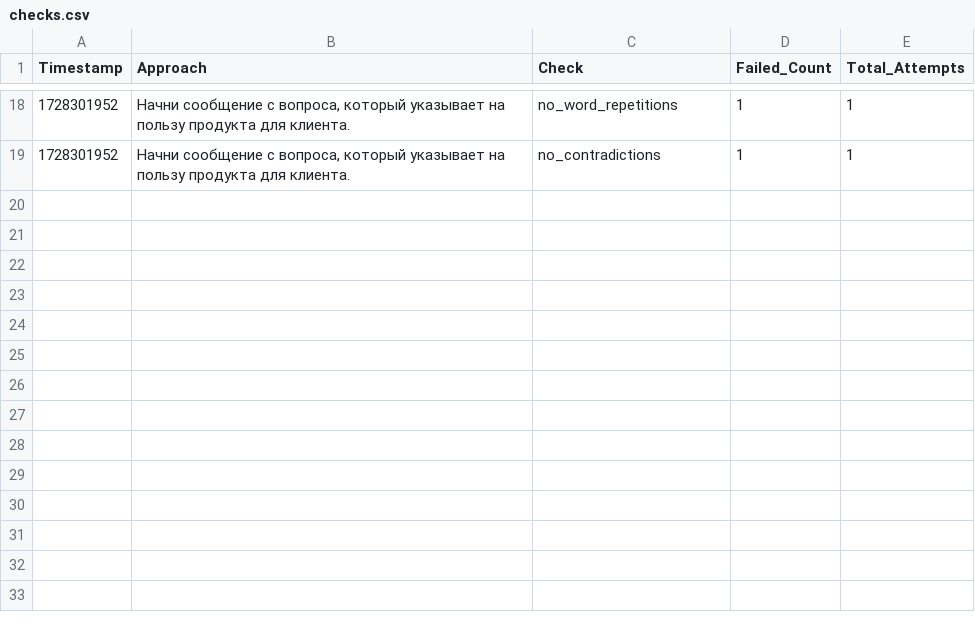
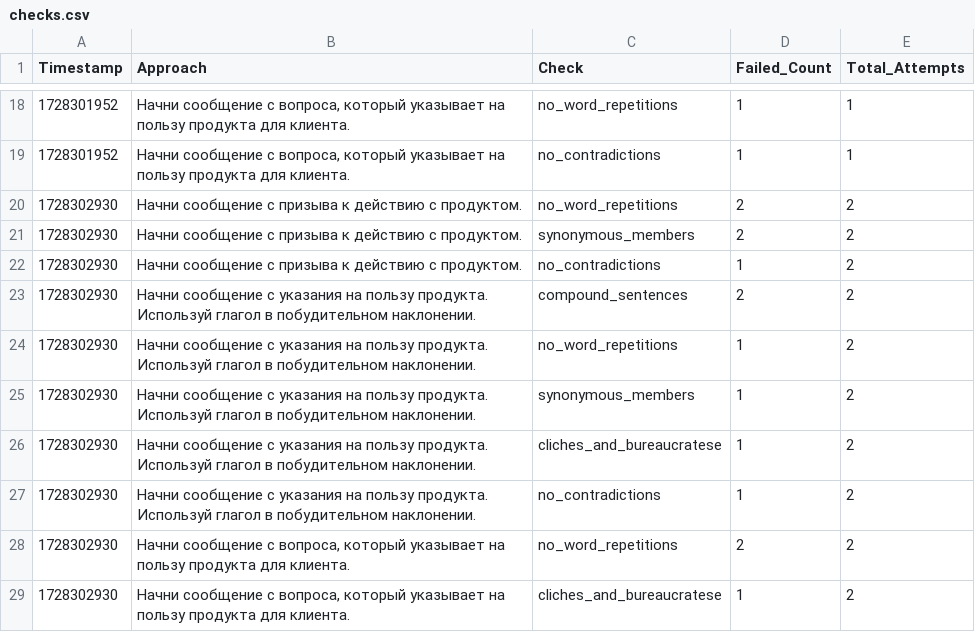
Before and after one commit to fruitpicker01/Storage_dev, a CSV file: checks.csv, drawn as a sheet; only a part is shown, gaps mark what is left out.

Commit message:
Обновление файла checks.csv

```diff
--- a/checks.csv
+++ b/checks.csv
@@ -19 +19,11 @@ Timestamp,Approach,Check,Failed_Count,Total_Attempts
 1728301952,"Начни сообщение с вопроса, который указывает на пользу продукта для клиента.",no_contradictions,1,1
+1728302930,Начни сообщение с призыва к действию с продуктом.,no_word_repetitions,2,2
+1728302930,Начни сообщение с призыва к действию с продуктом.,synonymous_members,2,2
+1728302930,Начни сообщение с призыва к действию с продуктом.,no_contradictions,1,2
+1728302930,Начни сообщение с указания на пользу продукта. Используй глагол в побудительном наклонении.,compound_sentences,2,2
+1728302930,Начни сообщение с указания на пользу продукта. Используй глагол в побудительном наклонении.,no_word_repetitions,1,2
+1728302930,Начни сообщение с указания на пользу продукта. Используй глагол в побудительном наклонении.,synonymous_members,1,2
+1728302930,Начни сообщение с указания на пользу продукта. Используй глагол в побудительном наклонении.,cliches_and_bureaucratese,1,2
+1728302930,Начни сообщение с указания на пользу продукта. Используй глагол в побудительном наклонении.,no_contradictions,1,2
+1728302930,"Начни сообщение с вопроса, который указывает на пользу продукта для клиента.",no_word_repetitions,2,2
+1728302930,"Начни сообщение с вопроса, который указывает на пользу продукта для клиента.",cliches_and_bureaucratese,1,2
```
